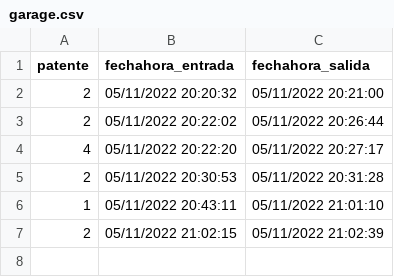
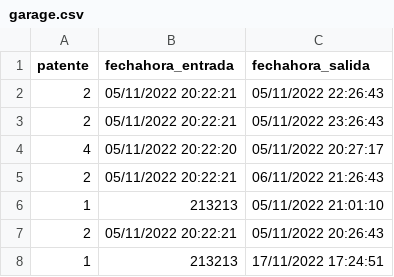
Before and after one commit to Patricio-Simplituca/TPFinalOOP-2022, a CSV file: garage.csv, drawn as a sheet.

Commit message:
Correccion del login y modificacion fecha(entrada/salida) para que no se modifiquen todas las fechas de la misma patente

```diff
--- a/garage.csv
+++ b/garage.csv
@@ -1,7 +1,8 @@
 patente,fechahora_entrada,fechahora_salida
-2,05/11/2022 20:20:32,05/11/2022 20:21:00
-2,05/11/2022 20:22:02,05/11/2022 20:26:44
+2,05/11/2022 20:22:21,05/11/2022 22:26:43
+2,05/11/2022 20:22:21,05/11/2022 23:26:43
 4,05/11/2022 20:22:20,05/11/2022 20:27:17
-2,05/11/2022 20:30:53,05/11/2022 20:31:28
-1,05/11/2022 20:43:11,05/11/2022 21:01:10
-2,05/11/2022 21:02:15,05/11/2022 21:02:39
+2,05/11/2022 20:22:21,06/11/2022 21:26:43
+1,213213,05/11/2022 21:01:10
+2,05/11/2022 20:22:21,05/11/2022 20:26:43
+1,213213,17/11/2022 17:24:51
```
Also changed, not shown: 5 other files.
